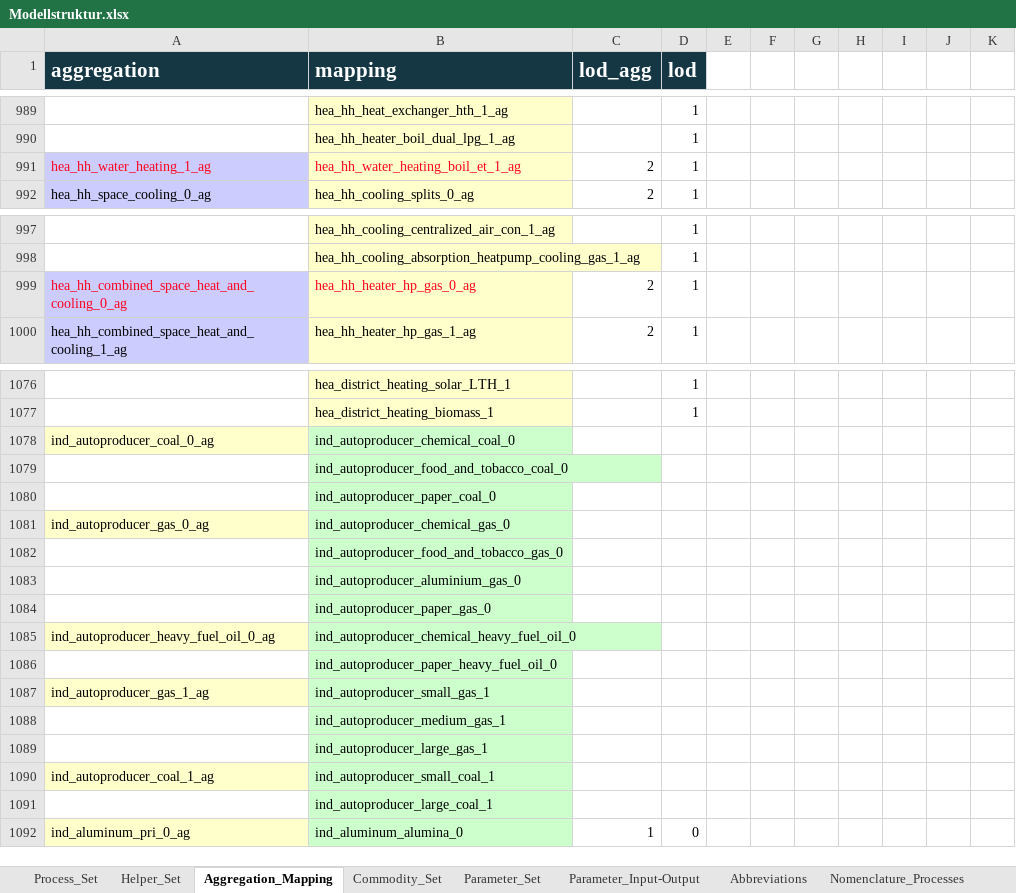
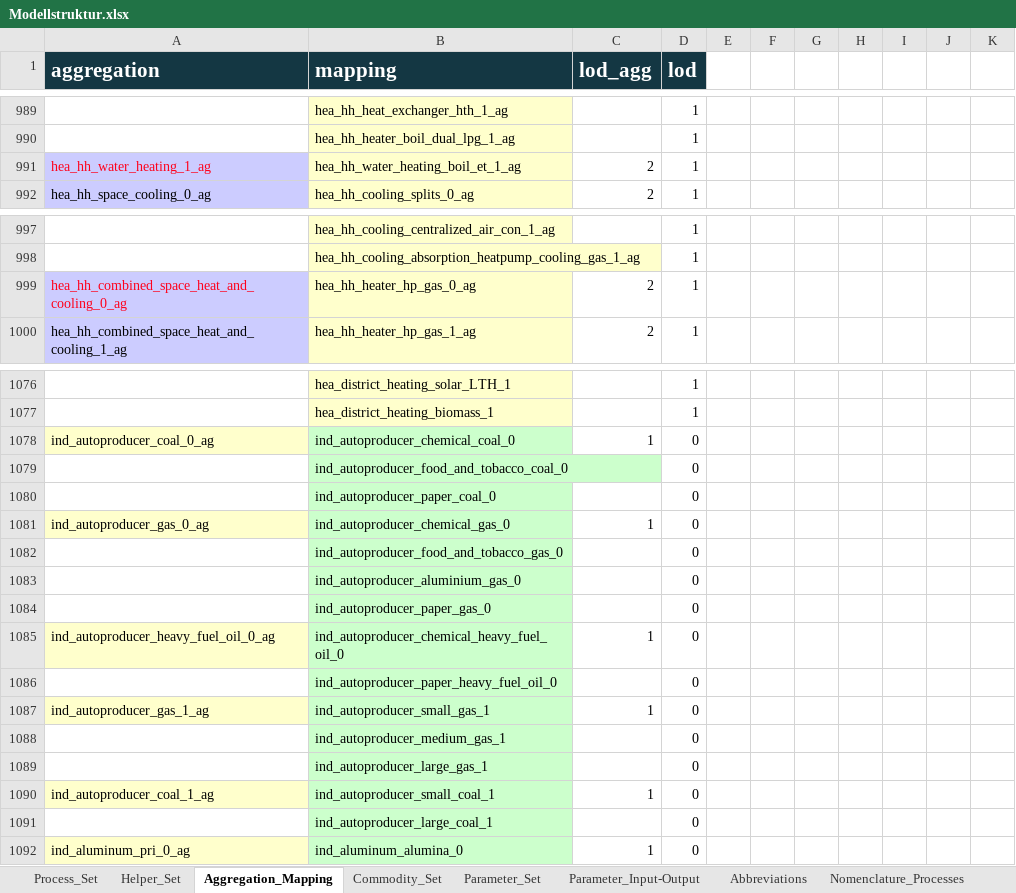
Before and after one commit to sedos-project/data_adapter_times, an Excel workbook: input_data/Modellstruktur.xlsx, sheet Aggregation_Mapping, drawn as a sheet; only a part is shown, gaps mark what is left out; values as stored, in another font and other column widths than the file's, no borders; conditional formats not drawn; the diff covers the shown part only; the diff names each change by its address in the sheet, - before the commit and + after, or states it on an @@ line.

Commit message:
update configuration and output files: modify units mapping

```diff
--- a/input_data/Modellstruktur.xlsx (sheet Aggregation_Mapping)
+++ b/input_data/Modellstruktur.xlsx (sheet Aggregation_Mapping)
-B991 text colour: #FF011B
+B991 text colour: black
-B999 text colour: #FF011B
+B999 text colour: black
-C1078 (lod_agg): (empty)
+C1078 (lod_agg): 1
-D1078:D1091 (lod): (empty)
+D1078:D1091 (lod): 0
-C1081 (lod_agg): (empty)
+C1081 (lod_agg): 1
-C1085 (lod_agg): (empty)
+C1085 (lod_agg): 1
-C1087 (lod_agg): (empty)
+C1087 (lod_agg): 1
-C1090 (lod_agg): (empty)
+C1090 (lod_agg): 1
```
Also changed, not shown: 14 edited cells elsewhere in this sheet, sheet Process_Set, sheet Helper_Set, formulas that keep their value, config_data/SysSettings.xlsx, config_data/units_mapping_x2x.xlsx, 3 other files.
